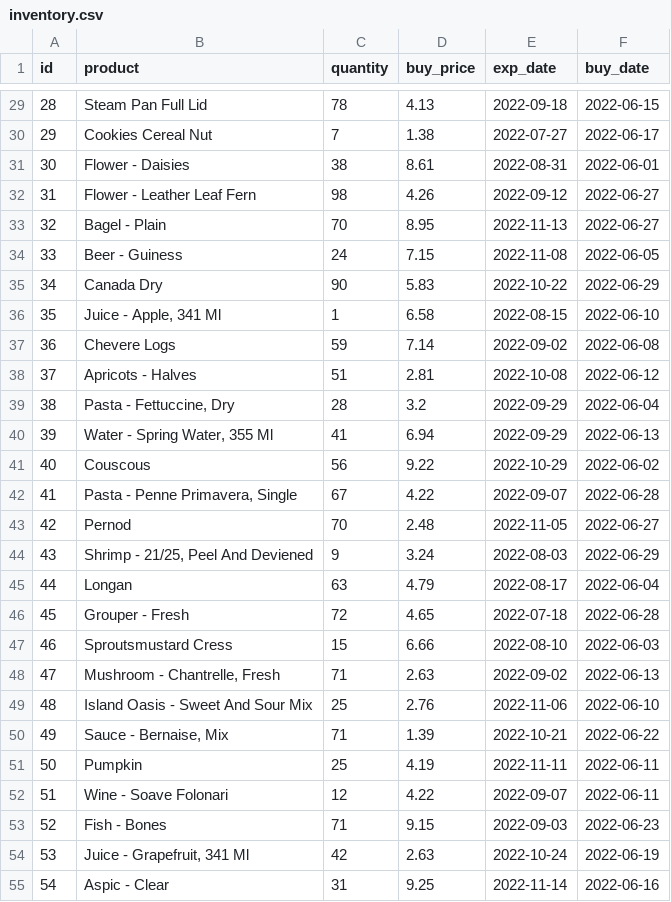
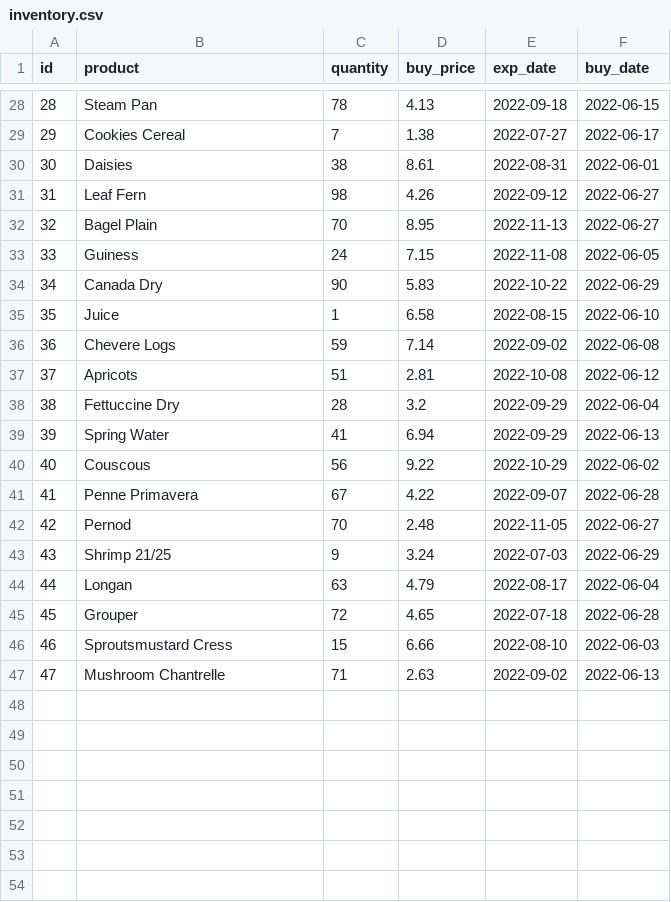
Before and after one commit to Mark-NB/superpy, a CSV file: csv-data/backup/inventory.csv, drawn as a sheet; only a part is shown, gaps mark what is left out; the diff covers the shown part only.

```diff
--- a/csv-data/backup/inventory.csv
+++ b/csv-data/backup/inventory.csv
@@ -29,27 +28,20 @@ id,product,quantity,buy_price,exp_date,buy_date
-28,Steam Pan Full Lid,78,4.13,2022-09-18,2022-06-15
-29,Cookies Cereal Nut,7,1.38,2022-07-27,2022-06-17
-30,Flower - Daisies,38,8.61,2022-08-31,2022-06-01
-31,Flower - Leather Leaf Fern,98,4.26,2022-09-12,2022-06-27
-32,Bagel - Plain,70,8.95,2022-11-13,2022-06-27
-33,Beer - Guiness,24,7.15,2022-11-08,2022-06-05
+28,Steam Pan,78,4.13,2022-09-18,2022-06-15
+29,Cookies Cereal,7,1.38,2022-07-27,2022-06-17
+30,Daisies,38,8.61,2022-08-31,2022-06-01
+31,Leaf Fern,98,4.26,2022-09-12,2022-06-27
+32,Bagel Plain,70,8.95,2022-11-13,2022-06-27
+33,Guiness,24,7.15,2022-11-08,2022-06-05
 34,Canada Dry,90,5.83,2022-10-22,2022-06-29
-35,"Juice - Apple, 341 Ml",1,6.58,2022-08-15,2022-06-10
+35,Juice,1,6.58,2022-08-15,2022-06-10
 36,Chevere Logs,59,7.14,2022-09-02,2022-06-08
-37,Apricots - Halves,51,2.81,2022-10-08,2022-06-12
-38,"Pasta - Fettuccine, Dry",28,3.2,2022-09-29,2022-06-04
-39,"Water - Spring Water, 355 Ml",41,6.94,2022-09-29,2022-06-13
+37,Apricots,51,2.81,2022-10-08,2022-06-12
+38,Fettuccine Dry,28,3.2,2022-09-29,2022-06-04
+39,Spring Water,41,6.94,2022-09-29,2022-06-13
 40,Couscous,56,9.22,2022-10-29,2022-06-02
-41,"Pasta - Penne Primavera, Single",67,4.22,2022-09-07,2022-06-28
+41,Penne Primavera,67,4.22,2022-09-07,2022-06-28
 42,Pernod,70,2.48,2022-11-05,2022-06-27
-43,"Shrimp - 21/25, Peel And Deviened",9,3.24,2022-08-03,2022-06-29
+43,Shrimp 21/25,9,3.24,2022-07-03,2022-06-29
 44,Longan,63,4.79,2022-08-17,2022-06-04
-45,Grouper - Fresh,72,4.65,2022-07-18,2022-06-28
+45,Grouper,72,4.65,2022-07-18,2022-06-28
 46,Sproutsmustard Cress,15,6.66,2022-08-10,2022-06-03
-47,"Mushroom - Chantrelle, Fresh",71,2.63,2022-09-02,2022-06-13
-48,Island Oasis - Sweet And Sour Mix,25,2.76,2022-11-06,2022-06-10
-49,"Sauce - Bernaise, Mix",71,1.39,2022-10-21,2022-06-22
-50,Pumpkin,25,4.19,2022-11-11,2022-06-11
-51,Wine - Soave Folonari,12,4.22,2022-09-07,2022-06-11
-52,Fish - Bones,71,9.15,2022-09-03,2022-06-23
-53,"Juice - Grapefruit, 341 Ml",42,2.63,2022-10-24,2022-06-19
-54,Aspic - Clear,31,9.25,2022-11-14,2022-06-16
+47,Mushroom Chantrelle,71,2.63,2022-09-02,2022-06-13
```
Also changed, not shown: 15 removed rows and 22 edited cells elsewhere in this file, csv-data/backup/sales.csv, csv-data/loss.csv, 3 other files.
